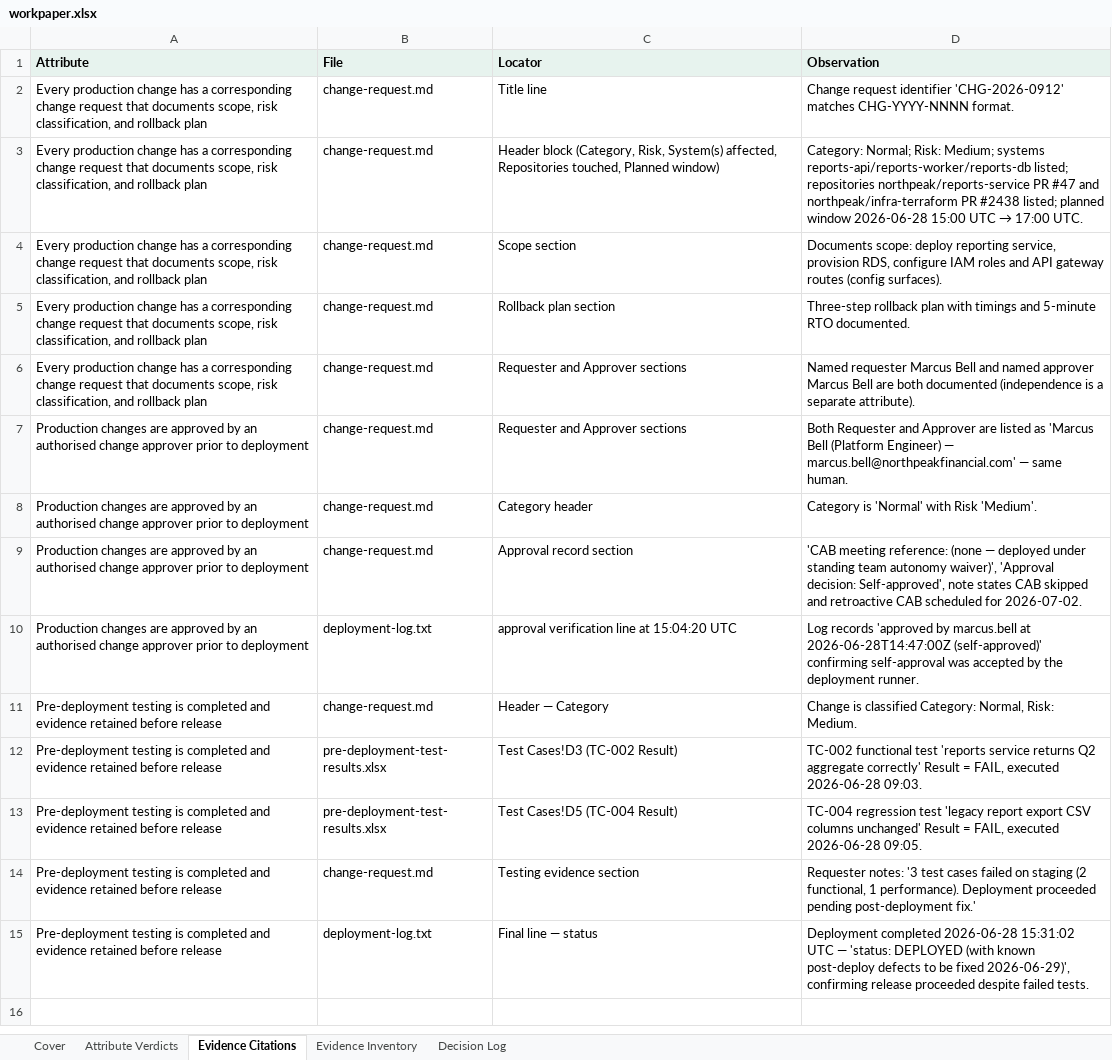
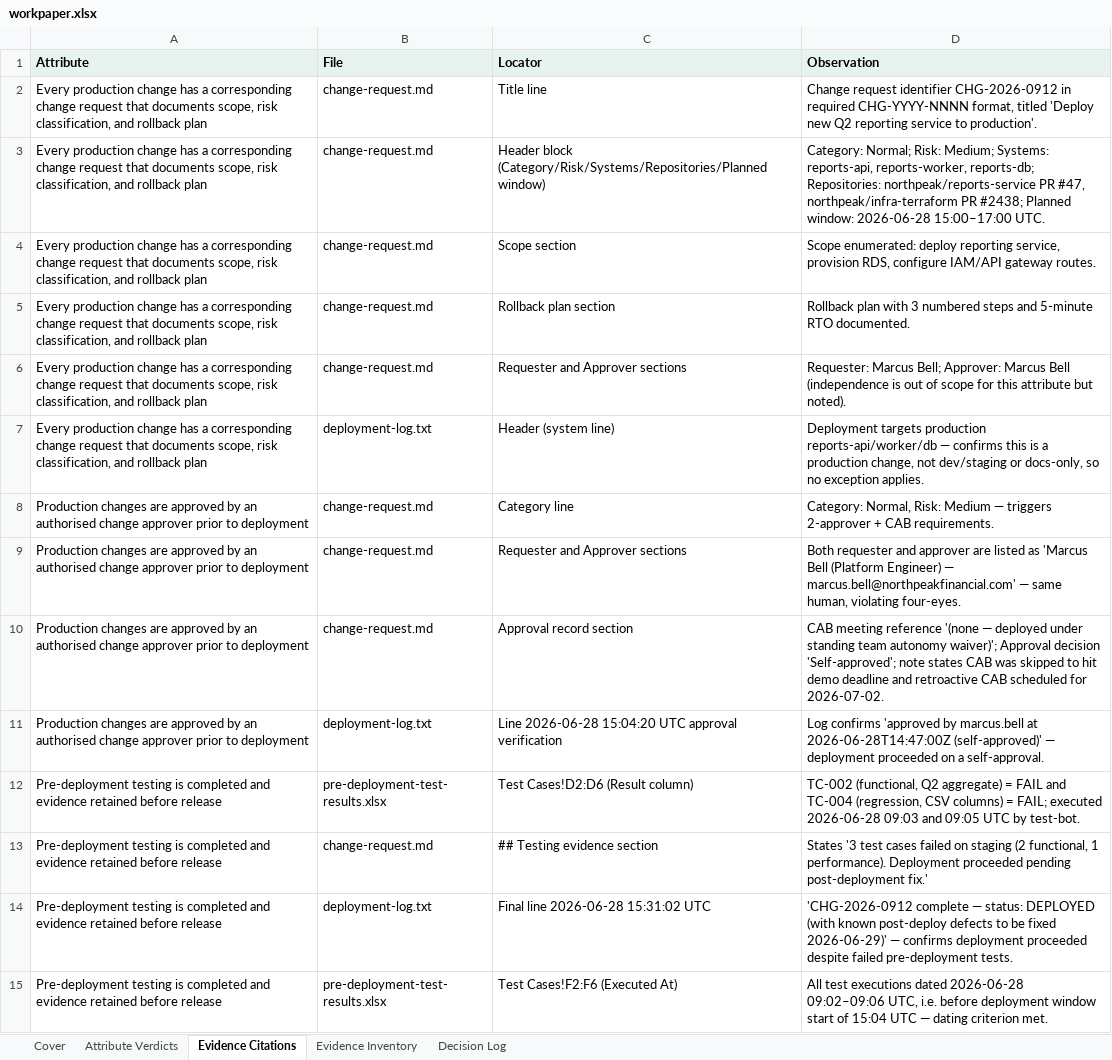
Before and after one commit to angelinaaziz/challenge, an Excel workbook: output/change-management/claude/sample-2/workpaper.xlsx, sheet Evidence Citations, drawn as a sheet; values as stored, in another font and other column widths than the file's, no borders; removed rows and columns are numbered as before the commit, all else as after; the diff names each change by its address in the sheet, - before the commit and + after, or states it on an @@ line.

```diff
--- a/output/change-management/claude/sample-2/workpaper.xlsx (sheet Evidence Citations)
+++ b/output/change-management/claude/sample-2/workpaper.xlsx (sheet Evidence Citations)
-D2 (Observation): …request identifier 'CHG-2026-0912' matches CHG-YYYY-NNNN format.
+D2 (Observation): …request identifier CHG-2026-0912 in required CHG-YYYY-NNNN format, titled 'Deploy new Q2 reporting service to production'.
-C3 (Locator): Header block (Category, Risk, System(s) affected, Repositories touched, Planned window)
+C3 (Locator): Header block (Category/Risk/Systems/Repositories/Planned window)
@@ D3 (Observation): …Risk: Medium; systems reports-api/reports-worker/reports-db listed; repositories northpeak/reports-service PR #47 and northpeak/infra-terraform PR #2438 listed; planned window 2026-06-28 15:00 UTC → 17:00 UTC. → …Risk: Medium; Systems: reports-api, reports-worker, reports-db; Repositories: northpeak/reports-service PR #47, northpeak/infra-terraform PR #2438; Planned window: 2026-06-28 15:00–17:00 UTC. @@
-D4 (Observation): Documents scope: deploy reporting service, provision RDS, configure IAM roles and API gateway routes (config surfaces).
+D4 (Observation): Scope enumerated: deploy reporting service, provision RDS, configure IAM/API gateway routes.
-D5 (Observation): Three-step rollback plan with timings and 5-minute…
+D5 (Observation): Rollback plan with 3 numbered steps and 5-minute…
-D6 (Observation): Named requester Marcus Bell and named approver Marcus Bell are both documented (independence is a separate attribute).
+D6 (Observation): Requester: Marcus Bell; Approver: Marcus Bell (independence is out of scope for this attribute but noted).
+row 7: Every production change has a corresponding change request that documents scope, risk classification, and rollback plan | deployment-log.txt | Header (system line) | Deployment targets production reports-api/worker/db — confirms this is a production change, not dev/staging or docs-only, so no exception applies.
+row 8: Production changes are approved by an authorised change approver prior to deployment | change-request.md | Category line | Category: Normal, Risk: Medium — triggers 2-approver + CAB requirements.
-D9 (Observation): Both Requester and Approver are listed as 'Marcus Bell (Platform Engineer) — marcus.bell@northpeakfinancial.com' — same human.
+D9 (Observation): Both requester and approver are listed as 'Marcus Bell (Platform Engineer) — marcus.bell@northpeakfinancial.com' — same human, violating four-eyes.
-row 8: Production changes are approved by an authorised change approver prior to deployment | change-request.md | Category header | Category is 'Normal' with Risk 'Medium'.
-D10 (Observation): 'CAB meeting reference: (none — deployed under standing team autonomy waiver)', 'Approval decision: Self-approved', note states CAB skipped and retroactive…
+D10 (Observation): CAB meeting reference '(none — deployed under standing team autonomy waiver)'; Approval decision 'Self-approved'; note states CAB was skipped to hit demo deadline and retroactive…
-C11 (Locator): approval verification line at 15:04:20 UTC
+C11 (Locator): Line 2026-06-28 15:04:20 UTC approval verification
-D11 (Observation): Log records 'approved by marcus.bell at 2026-06-28T14:47:00Z (self-approved)' confirming self-approval was accepted by the deployment runner.
+D11 (Observation): Log confirms 'approved by marcus.bell at 2026-06-28T14:47:00Z (self-approved)' — deployment proceeded on a self-approval.
-row 11: Pre-deployment testing is completed and evidence retained before release | change-request.md | Header — Category | Change is classified Category: Normal, Risk: Medium.
-row 12: Pre-deployment testing is completed and evidence retained before release | pre-deployment-test-results.xlsx | Test Cases!D3 (TC-002 Result) | TC-002 functional test 'reports service returns Q2 aggregate correctly' Result = FAIL, executed 2026-06-28 09:03.
-C12 (Locator): Test Cases!D5 (TC-004 Result)
+C12 (Locator): Test Cases!D2:D6 (Result column)
-D12 (Observation): TC-004 regression test 'legacy report export CSV columns unchanged' Result = FAIL, executed 2026-06-28 09:05.
+D12 (Observation): TC-002 (functional, Q2 aggregate) = FAIL and TC-004 (regression, CSV columns) = FAIL; executed 2026-06-28 09:03 and 09:05 UTC by test-bot.
-C13 (Locator): Testing evidence section
+C13 (Locator): ## Testing evidence section
-D13 (Observation): Requester notes: '3 test…
+D13 (Observation): States '3 test…
-C14 (Locator): Final line — status
+C14 (Locator): Final line 2026-06-28 15:31:02 UTC
-D14 (Observation): Deployment completed 2026-06-28 15:31:02 UTC — 'status: DEPLOYED (with known post-deploy defects to be fixed 2026-06-29)', confirming release proceeded despite failed tests.
+D14 (Observation): 'CHG-2026-0912 complete — status: DEPLOYED (with known post-deploy defects to be fixed 2026-06-29)' — confirms deployment proceeded despite failed pre-deployment tests.
+row 15: Pre-deployment testing is completed and evidence retained before release | pre-deployment-test-results.xlsx | Test Cases!F2:F6 (Executed At) | All test executions dated 2026-06-28 09:02–09:06 UTC, i.e. before deployment window start of 15:04 UTC — dating criterion met.
```
Also changed, not shown: sheet Decision Log, sheet Attribute Verdicts, sheet Evidence Inventory, sheet Cover, output/change-management/claude/sample-1/workpaper.xlsx, output/independent-code-review/claude/sample-1/workpaper.xlsx, 41 other files.
